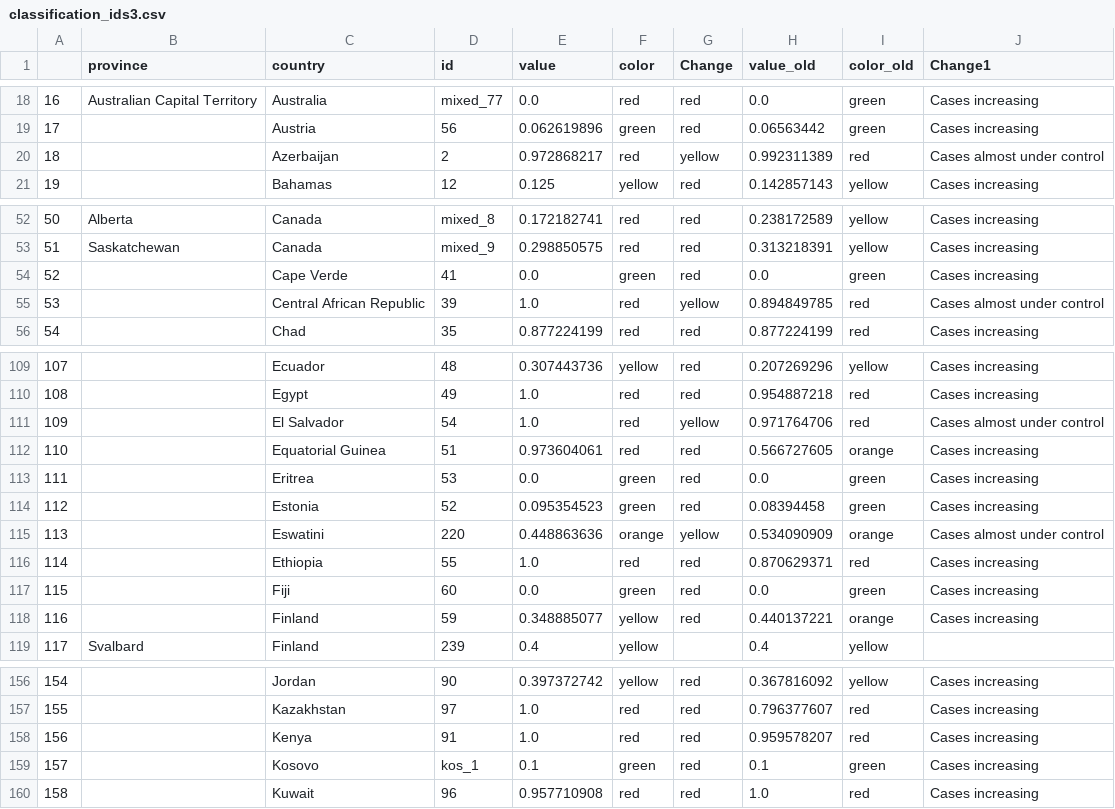
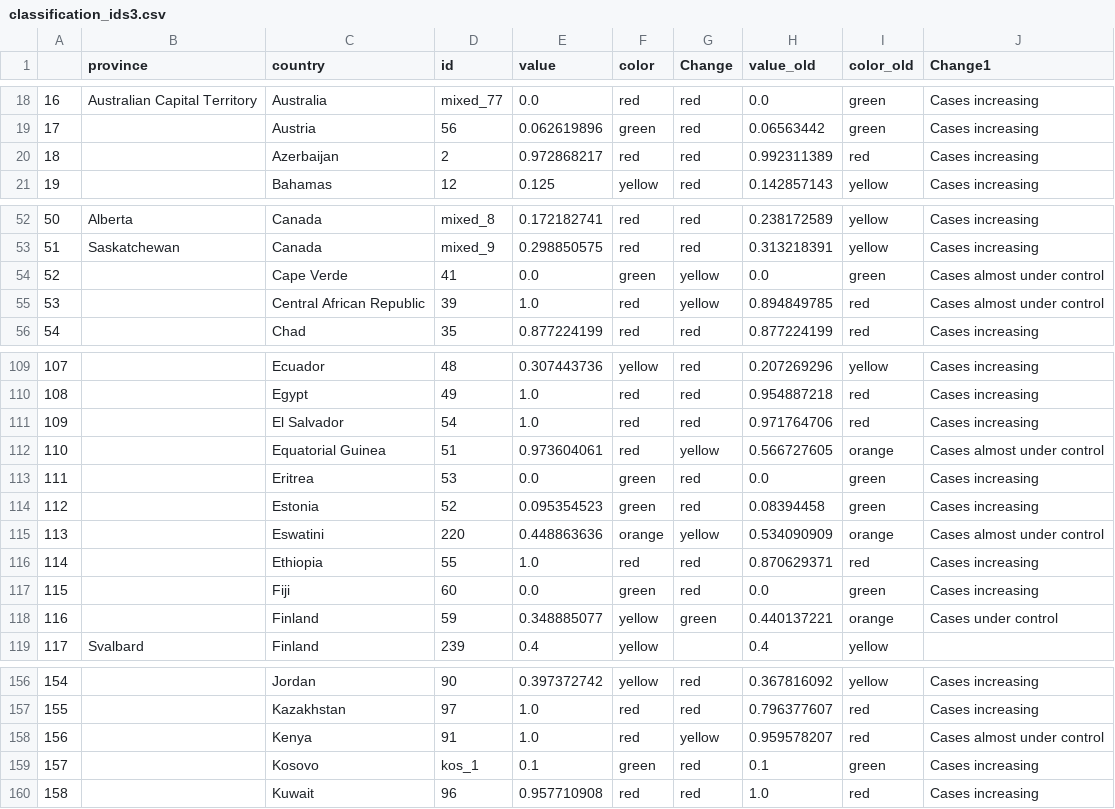
Before and after one commit to obuchel/COVID-19_map, a CSV file: classification_ids3.csv, drawn as a sheet; only a part is shown, gaps mark what is left out; the diff covers the shown part only.

```diff
--- a/classification_ids3.csv
+++ b/classification_ids3.csv
@@ -19,3 +19,3 @@
 17,,Austria,56,0.062619896,green,red,0.06563442,green,Cases increasing
-18,,Azerbaijan,2,0.972868217,red,yellow,0.992311389,red,Cases almost under control
+18,,Azerbaijan,2,0.972868217,red,red,0.992311389,red,Cases increasing
 19,,Bahamas,12,0.125,yellow,red,0.142857143,yellow,Cases increasing
@@ -53,3 +53,3 @@
 51,Saskatchewan,Canada,mixed_9,0.298850575,red,red,0.313218391,yellow,Cases increasing
-52,,Cape Verde,41,0.0,green,red,0.0,green,Cases increasing
+52,,Cape Verde,41,0.0,green,yellow,0.0,green,Cases almost under control
 53,,Central African Republic,39,1.0,red,yellow,0.894849785,red,Cases almost under control
@@ -110,4 +110,4 @@
 108,,Egypt,49,1.0,red,red,0.954887218,red,Cases increasing
-109,,El Salvador,54,1.0,red,yellow,0.971764706,red,Cases almost under control
-110,,Equatorial Guinea,51,0.973604061,red,red,0.566727605,orange,Cases increasing
+109,,El Salvador,54,1.0,red,red,0.971764706,red,Cases increasing
+110,,Equatorial Guinea,51,0.973604061,red,yellow,0.566727605,orange,Cases almost under control
 111,,Eritrea,53,0.0,green,red,0.0,green,Cases increasing
@@ -117,3 +117,3 @@
 115,,Fiji,60,0.0,green,red,0.0,green,Cases increasing
-116,,Finland,59,0.348885077,yellow,red,0.440137221,orange,Cases increasing
+116,,Finland,59,0.348885077,yellow,green,0.440137221,orange,Cases under control
 117,Svalbard,Finland,239,0.4,yellow,,0.4,yellow,
@@ -157,3 +157,3 @@
 155,,Kazakhstan,97,1.0,red,red,0.796377607,red,Cases increasing
-156,,Kenya,91,1.0,red,red,0.959578207,red,Cases increasing
+156,,Kenya,91,1.0,red,yellow,0.959578207,red,Cases almost under control
 157,,Kosovo,kos_1,0.1,green,red,0.1,green,Cases increasing
```
Also changed, not shown: 26 edited cells elsewhere in this file, classification_ids2.csv.
